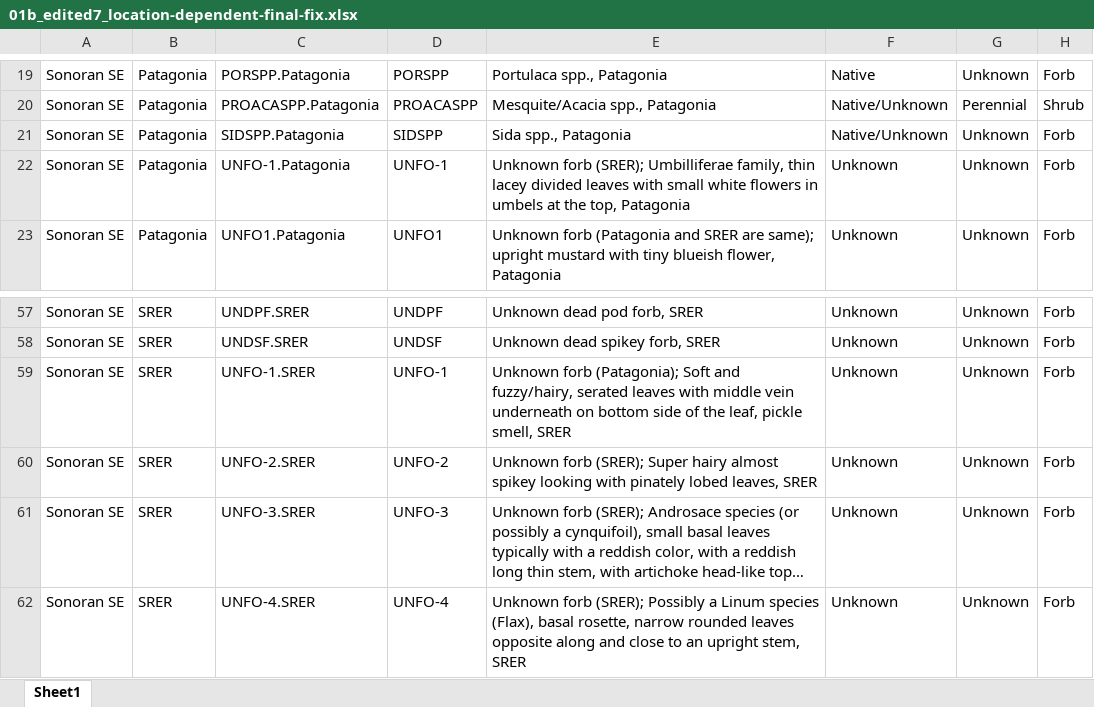
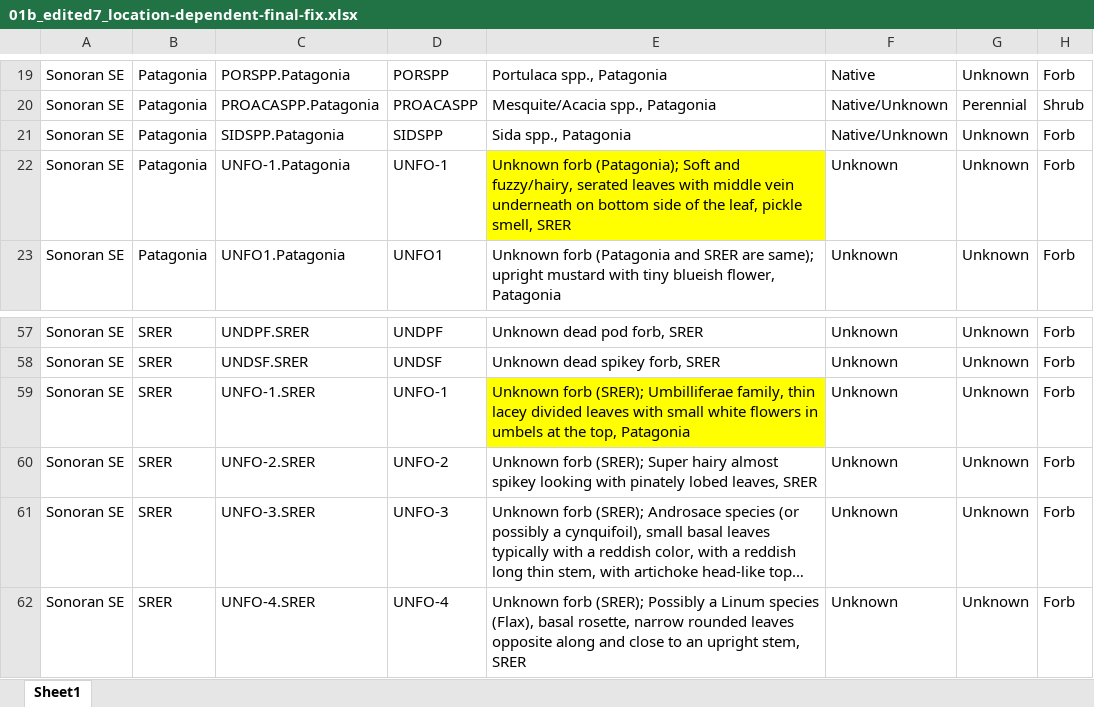
Before and after one commit to lossanna/RestoreNet, an Excel workbook: Sonoran-data/data-wrangling-intermediate/01b_edited7_location-dependent-final-fix.xlsx, sheet Sheet1, drawn as a sheet; only a part is shown, gaps mark what is left out; long unchanged cells end in …; values as stored, in another font and other column widths than the file's, no borders; charts and pictures not drawn; the diff names each change by its address in the sheet, - before the commit and + after, or states it on an @@ line.

Commit message:
Go through 04 script with just Sonoran

```diff
--- a/Sonoran-data/data-wrangling-intermediate/01b_edited7_location-dependent-final-fix.xlsx (sheet Sheet1)
+++ b/Sonoran-data/data-wrangling-intermediate/01b_edited7_location-dependent-final-fix.xlsx (sheet Sheet1)
-E22: Unknown forb (SRER); Umbilliferae family, thin lacey divided leaves with small white flowers in umbels at the top, Patagonia
+E22: Unknown forb (Patagonia); Soft and fuzzy/hairy, serated leaves with middle vein underneath on bottom side of the leaf, pickle smell, SRER
-E22 fill: none
+E22 fill: #FFFF00
-E59: Unknown forb (Patagonia); Soft and fuzzy/hairy, serated leaves with middle vein underneath on bottom side of the leaf, pickle smell, SRER
+E59: Unknown forb (SRER); Umbilliferae family, thin lacey divided leaves with small white flowers in umbels at the top, Patagonia
-E59 fill: none
+E59 fill: #FFFF00
```
Also changed, not shown: charts or pictures, Sonoran-data/data-wrangling-intermediate/01b_edited6_location-independent-final-fix.xlsx, 12 other files.
